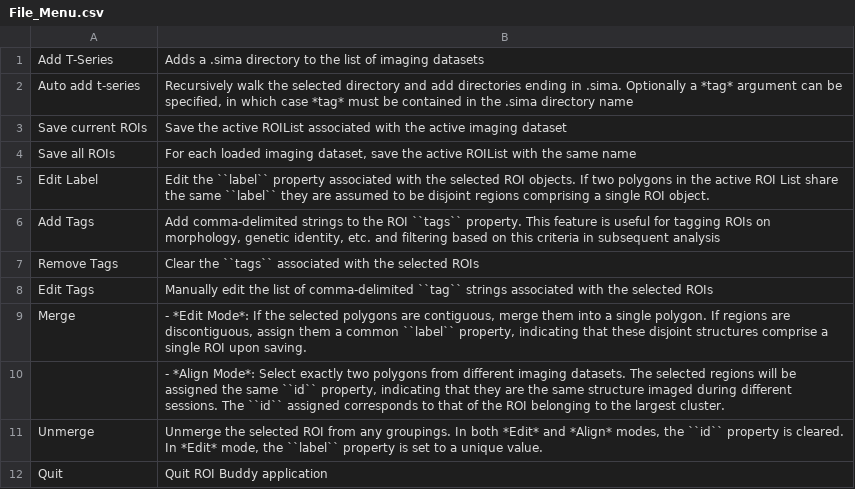
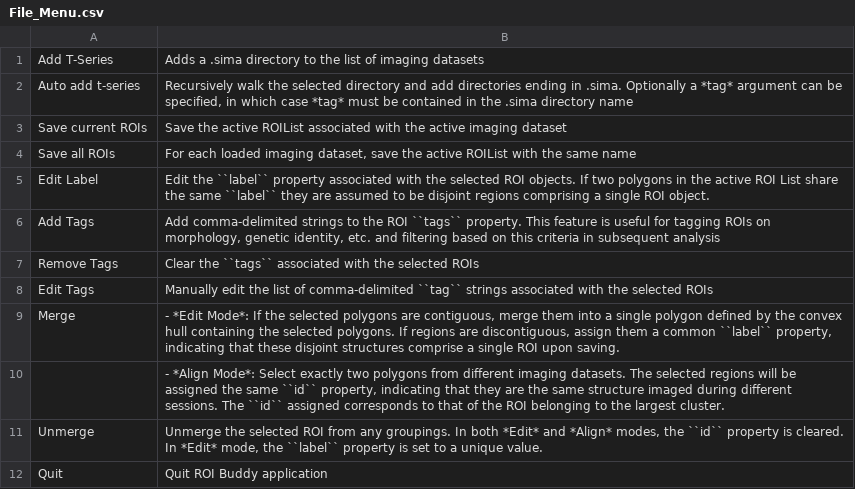
Before and after one commit to losonczylab/sima, a CSV file: doc/source/roi_buddy/File_Menu.csv, drawn as a sheet.

```diff
--- a/doc/source/roi_buddy/File_Menu.csv
+++ b/doc/source/roi_buddy/File_Menu.csv
@@ -8,3 +8,3 @@ Remove Tags,Clear the ``tags`` associated with the selected ROIs
 Edit Tags,Manually edit the list of comma-delimited ``tag`` strings associated with the selected ROIs
-Merge," - *Edit Mode*: If the selected polygons are contiguous, merge them into a single polygon.  If regions are discontiguous, assign them a common ``label`` property, indicating that these disjoint structures comprise a single ROI upon saving."
+Merge," - *Edit Mode*: If the selected polygons are contiguous, merge them into a single polygon defined by the convex hull containing the selected polygons.  If regions are discontiguous, assign them a common ``label`` property, indicating that these disjoint structures comprise a single ROI upon saving."
 ," - *Align Mode*: Select exactly two polygons from different imaging datasets.  The selected regions will be assigned the same ``id`` property, indicating that they are the same structure imaged during different sessions.  The ``id`` assigned corresponds  to that of the ROI belonging to the largest cluster."
```
Also changed, not shown: doc/source/roi_buddy/control_panel_initialize_sets.csv, doc/source/roi_buddy/control_panel_registration.csv, 2 other files.
